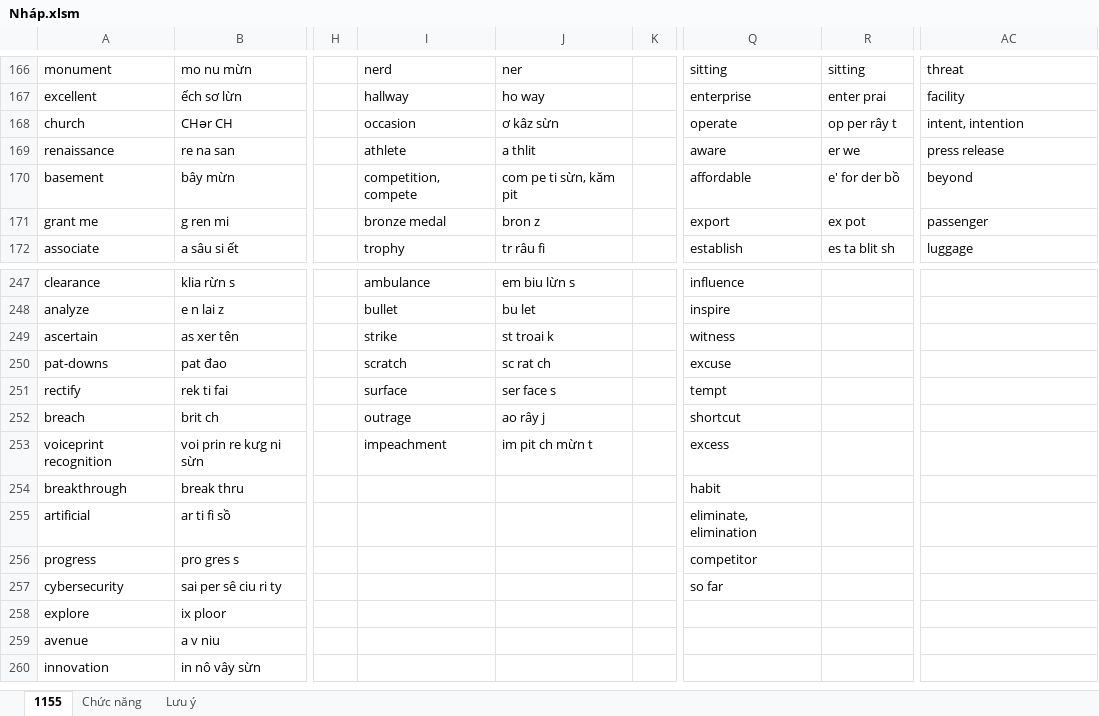
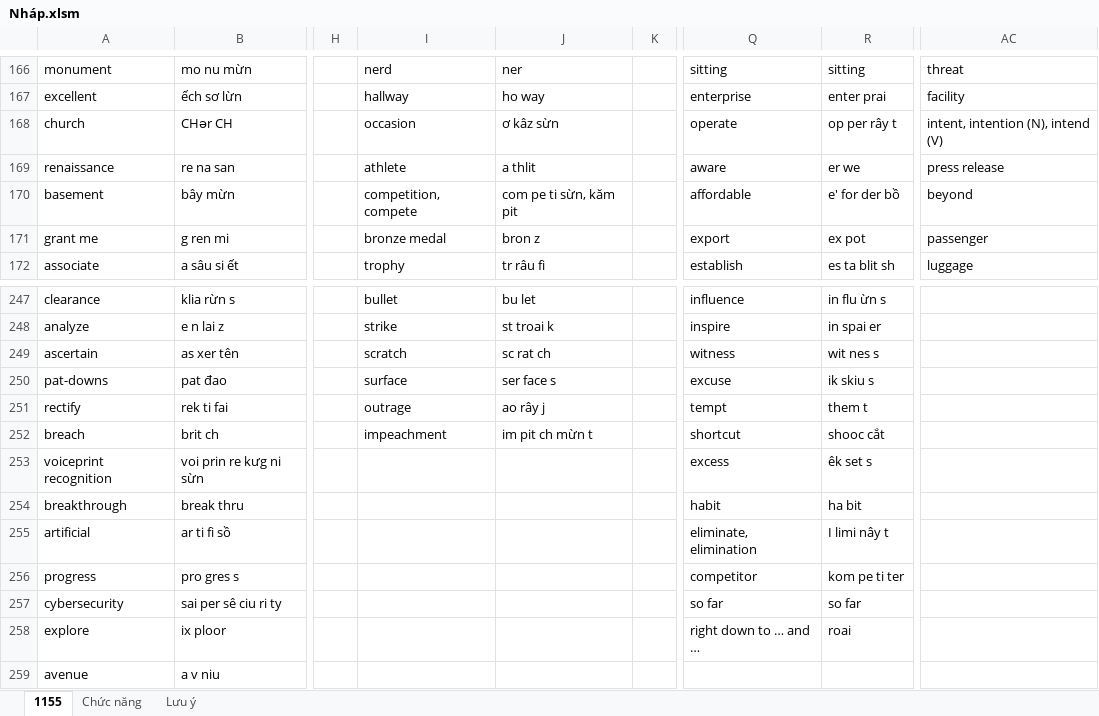
Before and after one commit to thaidh-dev/Engrisk, an Excel workbook: Nháp.xlsm, sheet 1155, drawn as a sheet; only a part is shown, gaps mark what is left out; the shorter side is filled out with more unchanged rows; values as stored, in another font and other column widths than the file's, no borders; charts and pictures not drawn; the diff covers the shown part only; the diff names each change by its address in the sheet, - before the commit and + after, or states it on an @@ line.

```diff
--- a/Nháp.xlsm (sheet 1155)
+++ b/Nháp.xlsm (sheet 1155)
-AC168: intent, intention
+AC168: intent, intention (N), intend (V)
-I247: ambulance
+I247: bullet
-J247: em biu lừn s
+J247: bu let
-R247: (empty)
+R247: in flu ừn s
-I248: bullet
+I248: strike
-J248: bu let
+J248: st troai k
-R248: (empty)
+R248: in spai er
-I249: strike
+I249: scratch
-J249: st troai k
+J249: sc rat ch
-R249: (empty)
+R249: wit nes s
-I250: scratch
+I250: surface
-J250: sc rat ch
+J250: ser face s
-R250: (empty)
+R250: ik skiu s
-I251: surface
+I251: outrage
-J251: ser face s
+J251: ao rây j
-R251: (empty)
+R251: them t
-I252: outrage
+I252: impeachment
-J252: ao rây j
+J252: im pit ch mừn t
-R252: (empty)
+R252: shooc cắt
-I253: impeachment
+I253: (empty)
-J253: im pit ch mừn t
+J253: (empty)
-R253: (empty)
+R253: êk set s
-R254: (empty)
+R254: ha bit
-R255: (empty)
+R255: I limi nây t
-R256: (empty)
+R256: kom pe ti ter
-R257: (empty)
+R257: so far
-Q258: (empty)
+Q258: right down to … and …
-R258: (empty)
+R258: roai
```
Also changed, not shown: 31 edited cells elsewhere in this sheet, 1 other file.
